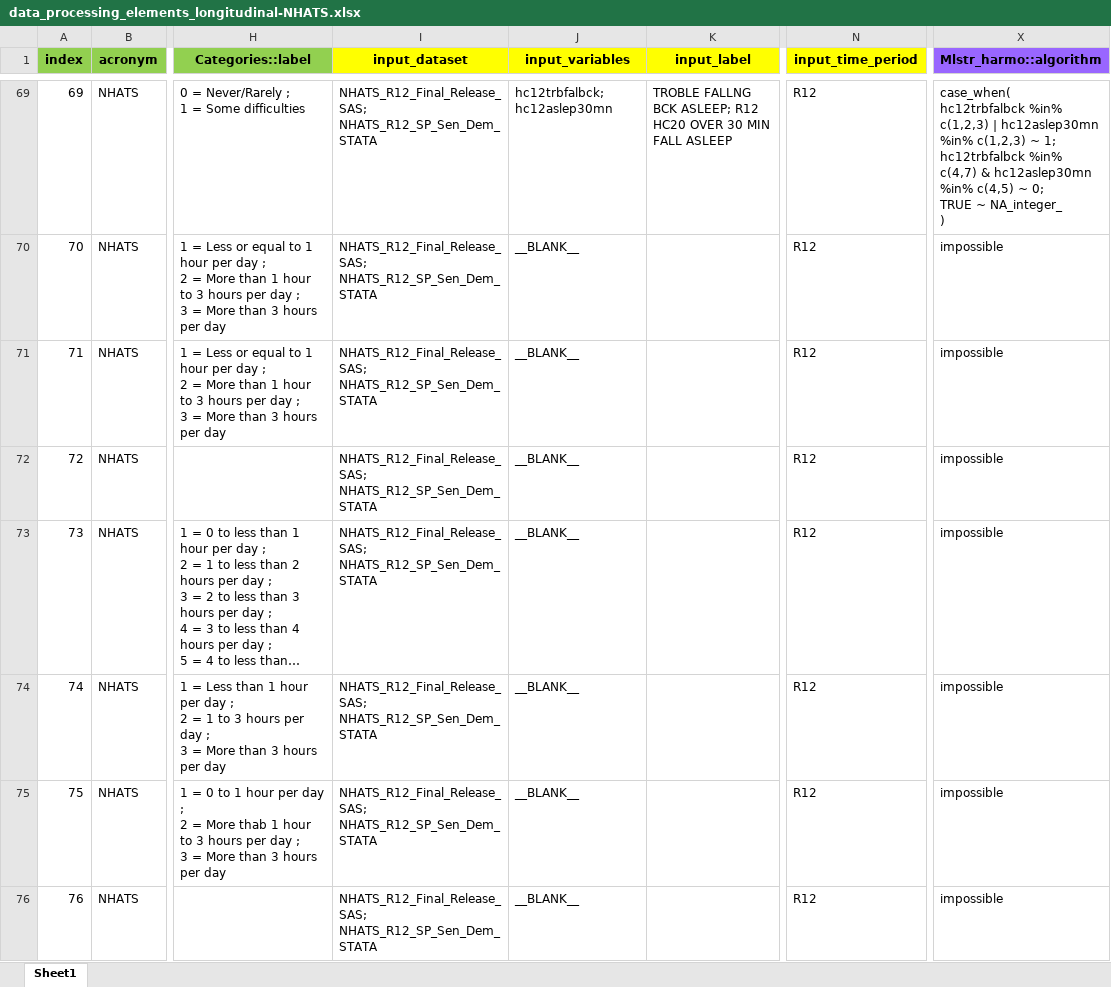
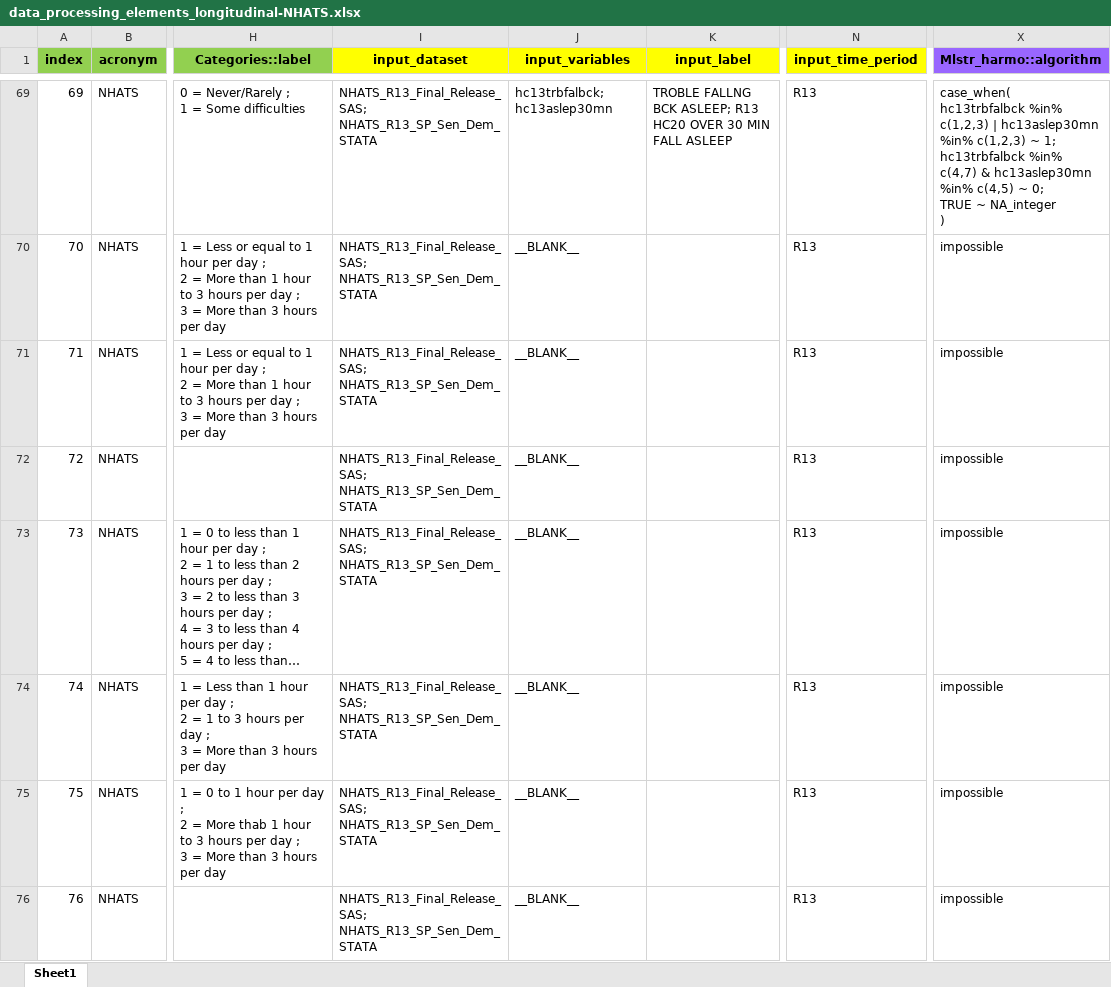
Before and after one commit to maelstrom-research/harmonization_ProPASS, an Excel workbook: longitudinal/data_processing_elements_longitudinal-NHATS.xlsx, sheet Sheet1, drawn as a sheet; only a part is shown, gaps mark what is left out; long unchanged cells end in …; values as stored, in another font and other column widths than the file's, no borders; ↵ is a line break in a cell; the diff covers the shown part only; the diff names each change by its address in the sheet, - before the commit and + after, or states it on an @@ line.

```diff
--- a/longitudinal/data_processing_elements_longitudinal-NHATS.xlsx (sheet Sheet1)
+++ b/longitudinal/data_processing_elements_longitudinal-NHATS.xlsx (sheet Sheet1)
-I69:I76 (input_dataset): NHATS_R12_Final_Release_SAS; NHATS_R12_SP_Sen_Dem_STATA
+I69:I76 (input_dataset): NHATS_R13_Final_Release_SAS; NHATS_R13_SP_Sen_Dem_STATA
-J69 (input_variables): hc12trbfalbck; hc12aslep30mn
+J69 (input_variables): hc13trbfalbck; hc13aslep30mn
-K69 (input_label): …BCK ASLEEP; R12 HC20 OVER…
+K69 (input_label): …BCK ASLEEP; R13 HC20 OVER…
-N69:N76 (input_time_period): R12
+N69:N76 (input_time_period): R13
-X69 (Mlstr_harmo::algorithm): case_when( ↵ hc12trbfalbck %in% c(1,2,3) | hc12aslep30mn %in% c(1,2,3) ~ 1; ↵ hc12trbfalbck %in% c(4,7) & hc12aslep30mn %in% c(4,5) ~ 0; ↵ TRUE ~ NA_integer_ ↵ )
+X69 (Mlstr_harmo::algorithm): case_when( ↵ hc13trbfalbck %in% c(1,2,3) | hc13aslep30mn %in% c(1,2,3) ~ 1; ↵ hc13trbfalbck %in% c(4,7) & hc13aslep30mn %in% c(4,5) ~ 0; ↵ TRUE ~ NA_integer ↵ )
```
Also changed, not shown: 247 edited cells and cell formats elsewhere in this sheet.
